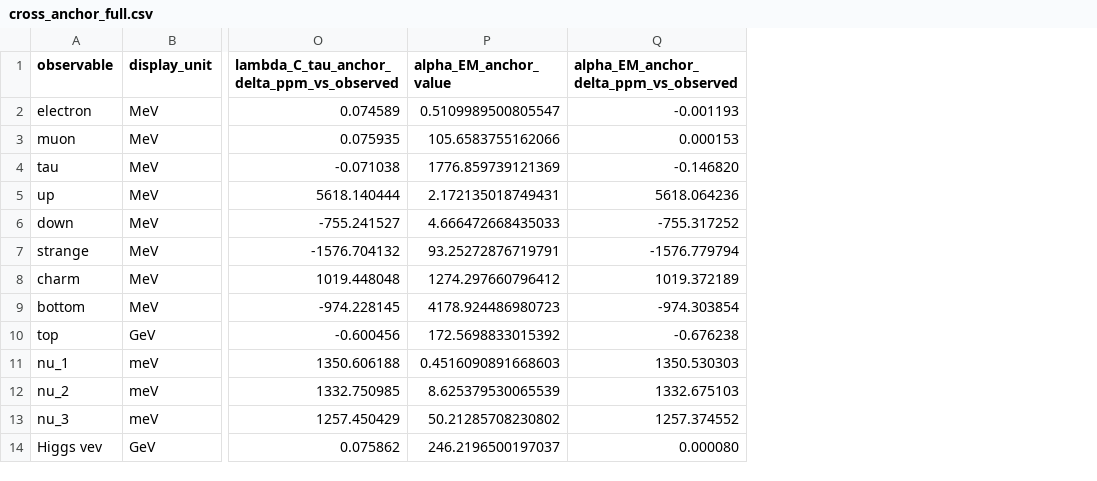
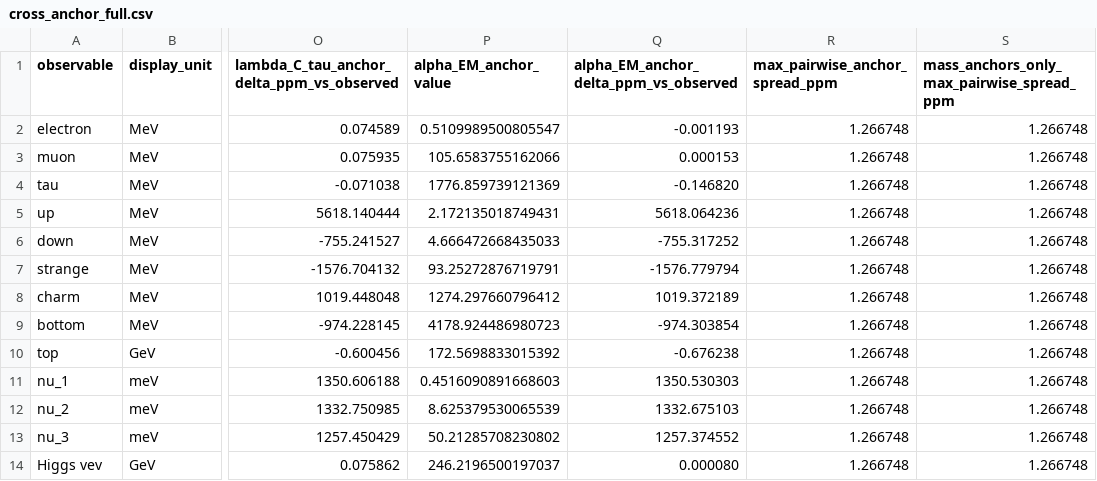
Before and after one commit to gable-digital/papers, a CSV file: substrate_falsifiable_predictions/cross_anchor_full.csv, drawn as a sheet; only a part is shown, gaps mark what is left out; the diff names each change by its address in the sheet, - before the commit and + after, or states it on an @@ line.

Commit message:
docs(predictions): cross-anchor section -- dimensional diversity, rigidity stats, accuracy/consistency split
Reviewer-driven improvements to the cross-anchor section in
substrate_falsifiable_predictions.pdf:

- Dimensional diversity made explicit: bulleted list spelling out
  each anchor's physical dimension (mass [M], length [L], coupling,
  Newton's G [L^3 M^-1 T^-2], dimensionless alpha_EM).
- Operational meaning of spreads quoted with the actual computed
  numbers (median pairwise spread 1.27 ppm, max 2.53 ppm across all
  102 observables).
- Consistency vs accuracy distinguished as two separate empirical
  claims; rigidity is what this section reports, accuracy is what
  the prediction tables report.
- Dimensional-analysis objection pre-empted: each anchor enters its
  own geometry-intrinsic relation rather than routing through CODATA
  conversions.
- CSV link upgraded to a permanent git-tag URL
  (v2026-05-05-cross-anchor) so it doesn't drift on the main branch.

CSV (cross_anchor_full.csv) now carries two new columns making the
rigidity property visible directly in the data:
  - max_pairwise_anchor_spread_ppm (all 7 anchors)
  - mass_anchors_only_max_pairwise_spread_ppm (excludes alpha_EM)

Table-overflow fix: cross-anchor longtable now uses tiny font +
compressed column padding to fit 7 columns within widetext (was
running off the right edge in scriptsize).

PDF: 12 pages, 459 KB.

```diff
--- a/substrate_falsifiable_predictions/cross_anchor_full.csv
+++ b/substrate_falsifiable_predictions/cross_anchor_full.csv
+column R (max_pairwise_anchor_spread_ppm), rows 2-14: all 1.266748
+column S, rows 1-14: mass_anchors_only_max_pairwise_spread_ppm | 1.266748 | 1.266748 | 1.266748 | 1.266748 | 1.266748 | 1.266748 | 1.266748 | 1.266748 | 1.266748 | 1.266748 | 1.266748 | 1.266748 | 1.266748
```
Also changed, not shown: 2 other files.
